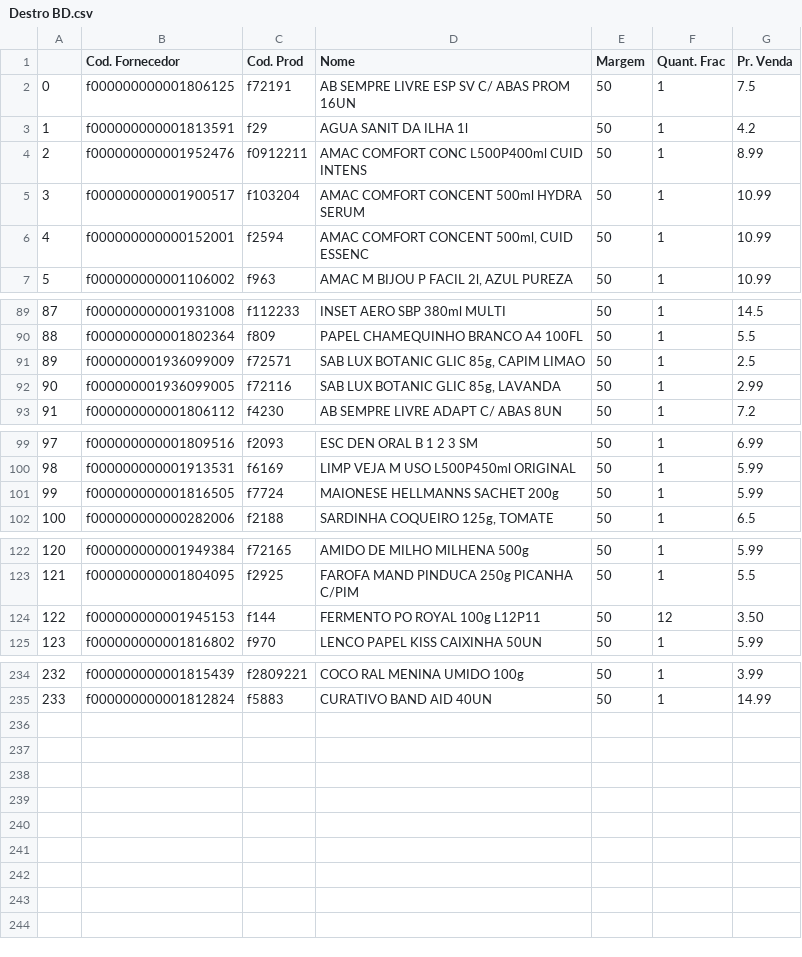
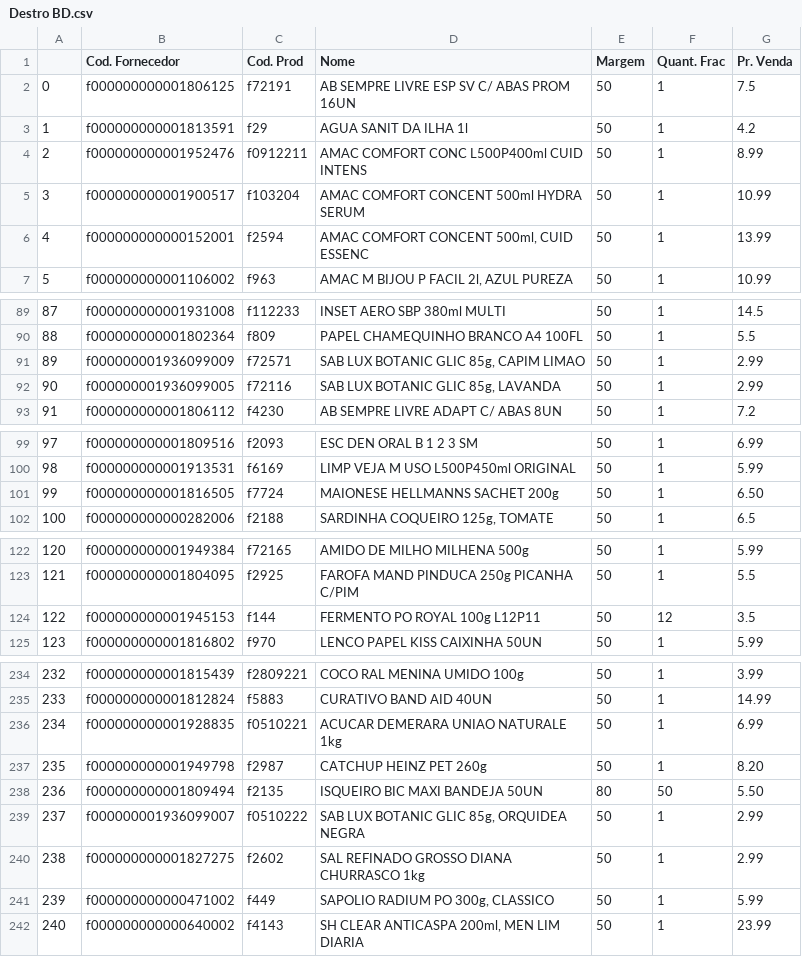
Before and after one commit to I3run01/PY-Auto-Preco-V2, a CSV file: Destro BD.csv, drawn as a sheet; only a part is shown, gaps mark what is left out; the diff covers the shown part only.

```diff
--- a/Destro BD.csv
+++ b/Destro BD.csv
@@ -5,3 +5,3 @@
 3,f000000000001900517,f103204,AMAC COMFORT CONCENT 500ml HYDRA SERUM,50,1,10.99
-4,f000000000000152001,f2594,"AMAC COMFORT CONCENT 500ml, CUID ESSENC",50,1,10.99
+4,f000000000000152001,f2594,"AMAC COMFORT CONCENT 500ml, CUID ESSENC",50,1,13.99
 5,f000000000001106002,f963,"AMAC M BIJOU P FACIL 2l, AZUL PUREZA",50,1,10.99
@@ -90,3 +90,3 @@
 88,f000000000001802364,f809,PAPEL CHAMEQUINHO BRANCO A4 100FL,50,1,5.5
-89,f000000001936099009,f72571,"SAB LUX BOTANIC GLIC 85g, CAPIM LIMAO",50,1,2.5
+89,f000000001936099009,f72571,"SAB LUX BOTANIC GLIC 85g, CAPIM LIMAO",50,1,2.99
 90,f000000001936099005,f72116,"SAB LUX BOTANIC GLIC 85g, LAVANDA",50,1,2.99
@@ -100,3 +100,3 @@
 98,f000000000001913531,f6169,LIMP VEJA M USO L500P450ml ORIGINAL,50,1,5.99
-99,f000000000001816505,f7724,MAIONESE HELLMANNS SACHET 200g,50,1,5.99
+99,f000000000001816505,f7724,MAIONESE HELLMANNS SACHET 200g,50,1,6.50
 100,f000000000000282006,f2188,"SARDINHA COQUEIRO 125g, TOMATE",50,1,6.5
@@ -123,3 +123,3 @@
 121,f000000000001804095,f2925,FAROFA MAND PINDUCA 250g PICANHA C/PIM,50,1,5.5
-122,f000000000001945153,f144,FERMENTO PO ROYAL 100g L12P11,50,12,3.50
+122,f000000000001945153,f144,FERMENTO PO ROYAL 100g L12P11,50,12,3.5
 123,f000000000001816802,f970,LENCO PAPEL KISS CAIXINHA 50UN,50,1,5.99
@@ -235 +235,8 @@
 233,f000000000001812824,f5883,CURATIVO BAND AID 40UN,50,1,14.99
+234,f000000000001928835,f0510221,ACUCAR DEMERARA UNIAO NATURALE 1kg,50,1,6.99
+235,f000000000001949798,f2987,CATCHUP HEINZ PET 260g,50,1,8.20
+236,f000000000001809494,f2135,ISQUEIRO BIC MAXI BANDEJA 50UN,80,50,5.50
+237,f000000001936099007,f0510222,"SAB LUX BOTANIC GLIC 85g, ORQUIDEA NEGRA",50,1,2.99
+238,f000000000001827275,f2602,SAL REFINADO GROSSO DIANA CHURRASCO 1kg,50,1,2.99
+239,f000000000000471002,f449,"SAPOLIO RADIUM PO 300g, CLASSICO",50,1,5.99
+240,f000000000000640002,f4143,"SH CLEAR ANTICASPA 200ml, MEN LIM DIARIA",50,1,23.99
```
Also changed, not shown: 2 edited cells elsewhere in this file, 2 other files.
